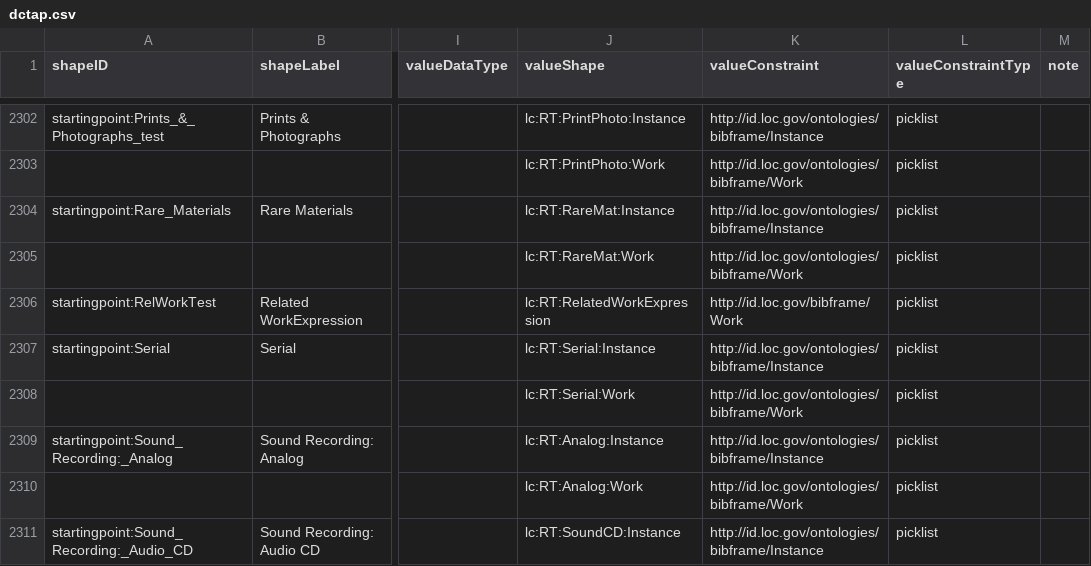
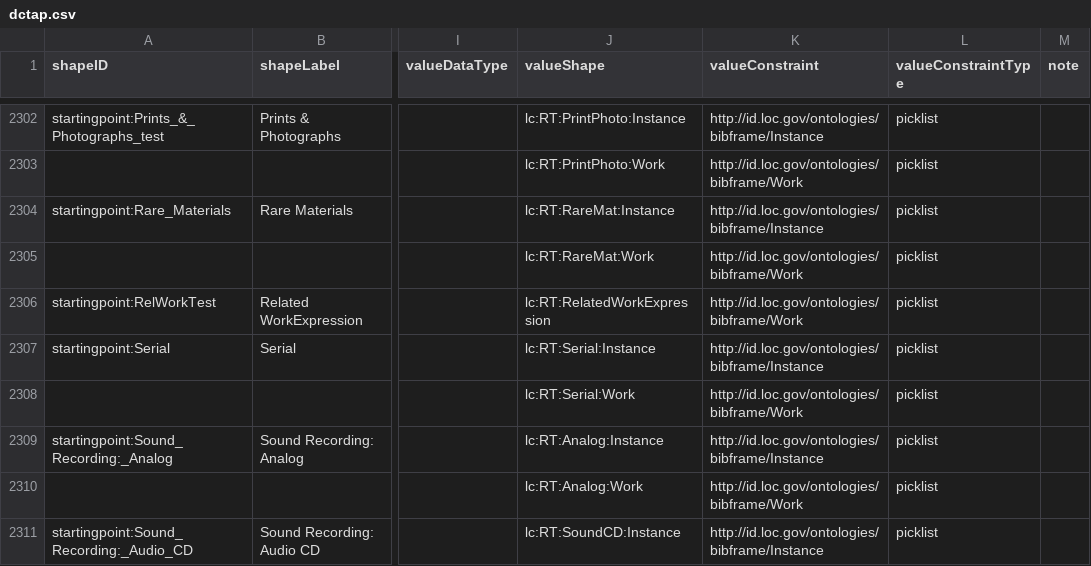
Before and after one commit to lcnetdev/marva-profiles, a CSV file: marva-stage/dctap.csv, drawn as a sheet; only a part is shown, gaps mark what is left out; the diff names each change by its address in the sheet, - before the commit and + after, or states it on an @@ line.

Commit message:
Update MARVA profiles

```diff
--- a/marva-stage/dctap.csv
+++ b/marva-stage/dctap.csv
-K2306 (valueConstraint): http://id.loc.gov/bibframe/Work
+K2306 (valueConstraint): http://id.loc.gov/ontologies/bibframe/Work
```
Also changed, not shown: 5 other files.
